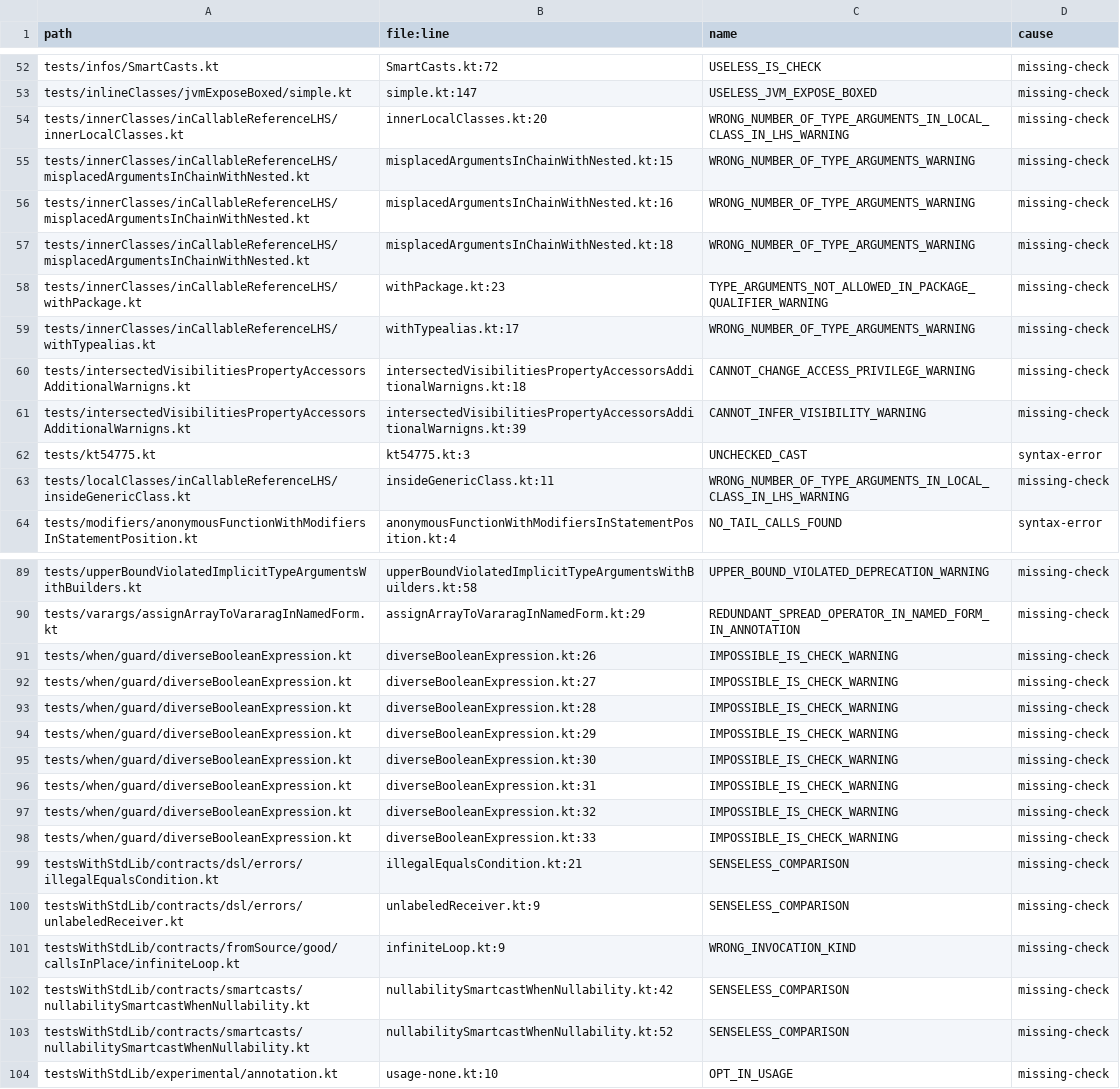
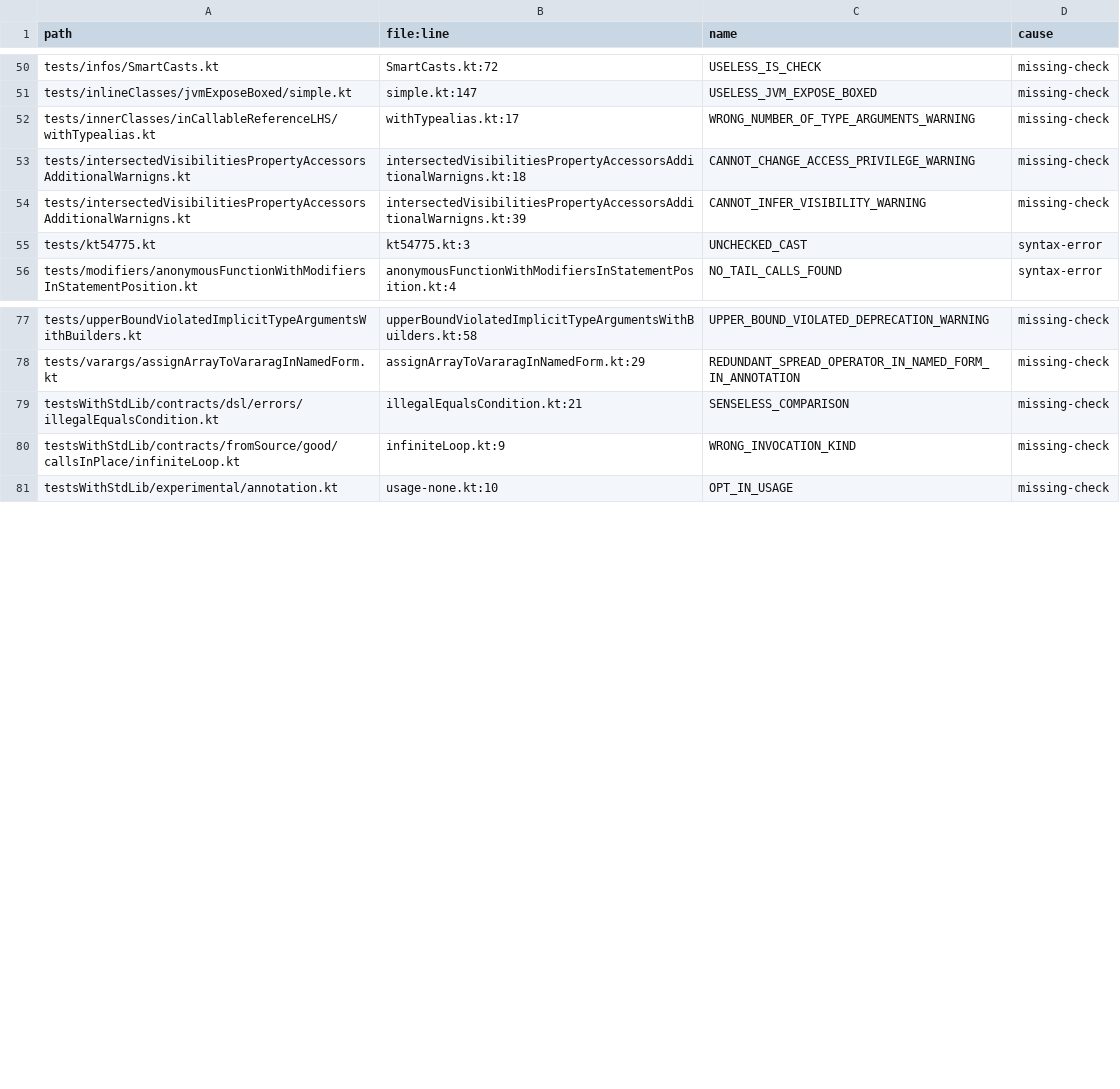
Before and after one commit to barteo/kotlin-compiler-go, a TSV file: bench/results/diagnostics-missed-warnings.tsv, drawn as a sheet; only a part is shown, gaps mark what is left out; the diff covers the shown part only.

```diff
--- a/bench/results/diagnostics-missed-warnings.tsv
+++ b/bench/results/diagnostics-missed-warnings.tsv
@@ -53,7 +51,2 @@ tests/infos/SmartCasts.kt	SmartCasts.kt:72	USELESS_IS_CHECK	missing-check
 tests/inlineClasses/jvmExposeBoxed/simple.kt	simple.kt:147	USELESS_JVM_EXPOSE_BOXED	missing-check
-tests/innerClasses/inCallableReferenceLHS/innerLocalClasses.kt	innerLocalClasses.kt:20	WRONG_NUMBER_OF_TYPE_ARGUMENTS_IN_LOCAL_CLASS_IN_LHS_WARNING	missing-check
-tests/innerClasses/inCallableReferenceLHS/misplacedArgumentsInChainWithNested.kt	misplacedArgumentsInChainWithNested.kt:15	WRONG_NUMBER_OF_TYPE_ARGUMENTS_WARNING	missing-check
-tests/innerClasses/inCallableReferenceLHS/misplacedArgumentsInChainWithNested.kt	misplacedArgumentsInChainWithNested.kt:16	WRONG_NUMBER_OF_TYPE_ARGUMENTS_WARNING	missing-check
-tests/innerClasses/inCallableReferenceLHS/misplacedArgumentsInChainWithNested.kt	misplacedArgumentsInChainWithNested.kt:18	WRONG_NUMBER_OF_TYPE_ARGUMENTS_WARNING	missing-check
-tests/innerClasses/inCallableReferenceLHS/withPackage.kt	withPackage.kt:23	TYPE_ARGUMENTS_NOT_ALLOWED_IN_PACKAGE_QUALIFIER_WARNING	missing-check
 tests/innerClasses/inCallableReferenceLHS/withTypealias.kt	withTypealias.kt:17	WRONG_NUMBER_OF_TYPE_ARGUMENTS_WARNING	missing-check
@@ -62,3 +55,2 @@ tests/intersectedVisibilitiesPropertyAccessorsAdditionalWarnigns.kt	intersectedV
 tests/kt54775.kt	kt54775.kt:3	UNCHECKED_CAST	syntax-error
-tests/localClasses/inCallableReferenceLHS/insideGenericClass.kt	insideGenericClass.kt:11	WRONG_NUMBER_OF_TYPE_ARGUMENTS_IN_LOCAL_CLASS_IN_LHS_WARNING	missing-check
 tests/modifiers/anonymousFunctionWithModifiersInStatementPosition.kt	anonymousFunctionWithModifiersInStatementPosition.kt:4	NO_TAIL_CALLS_FOUND	syntax-error
@@ -90,15 +78,4 @@ tests/upperBoundViolatedImplicitTypeArgumentsWithBuilders.kt	upperBoundViolatedI
 tests/varargs/assignArrayToVararagInNamedForm.kt	assignArrayToVararagInNamedForm.kt:29	REDUNDANT_SPREAD_OPERATOR_IN_NAMED_FORM_IN_ANNOTATION	missing-check
-tests/when/guard/diverseBooleanExpression.kt	diverseBooleanExpression.kt:26	IMPOSSIBLE_IS_CHECK_WARNING	missing-check
-tests/when/guard/diverseBooleanExpression.kt	diverseBooleanExpression.kt:27	IMPOSSIBLE_IS_CHECK_WARNING	missing-check
-tests/when/guard/diverseBooleanExpression.kt	diverseBooleanExpression.kt:28	IMPOSSIBLE_IS_CHECK_WARNING	missing-check
-tests/when/guard/diverseBooleanExpression.kt	diverseBooleanExpression.kt:29	IMPOSSIBLE_IS_CHECK_WARNING	missing-check
-tests/when/guard/diverseBooleanExpression.kt	diverseBooleanExpression.kt:30	IMPOSSIBLE_IS_CHECK_WARNING	missing-check
-tests/when/guard/diverseBooleanExpression.kt	diverseBooleanExpression.kt:31	IMPOSSIBLE_IS_CHECK_WARNING	missing-check
-tests/when/guard/diverseBooleanExpression.kt	diverseBooleanExpression.kt:32	IMPOSSIBLE_IS_CHECK_WARNING	missing-check
-tests/when/guard/diverseBooleanExpression.kt	diverseBooleanExpression.kt:33	IMPOSSIBLE_IS_CHECK_WARNING	missing-check
 testsWithStdLib/contracts/dsl/errors/illegalEqualsCondition.kt	illegalEqualsCondition.kt:21	SENSELESS_COMPARISON	missing-check
-testsWithStdLib/contracts/dsl/errors/unlabeledReceiver.kt	unlabeledReceiver.kt:9	SENSELESS_COMPARISON	missing-check
 testsWithStdLib/contracts/fromSource/good/callsInPlace/infiniteLoop.kt	infiniteLoop.kt:9	WRONG_INVOCATION_KIND	missing-check
-testsWithStdLib/contracts/smartcasts/nullabilitySmartcastWhenNullability.kt	nullabilitySmartcastWhenNullability.kt:42	SENSELESS_COMPARISON	missing-check
-testsWithStdLib/contracts/smartcasts/nullabilitySmartcastWhenNullability.kt	nullabilitySmartcastWhenNullability.kt:52	SENSELESS_COMPARISON	missing-check
 testsWithStdLib/experimental/annotation.kt	usage-none.kt:10	OPT_IN_USAGE	missing-check
```
Also changed, not shown: 6 removed rows elsewhere in this file, 3 other files.
